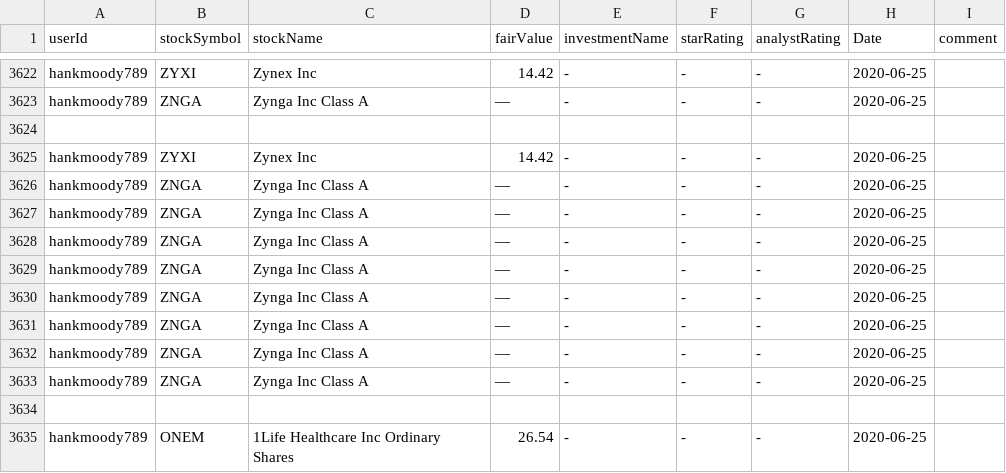
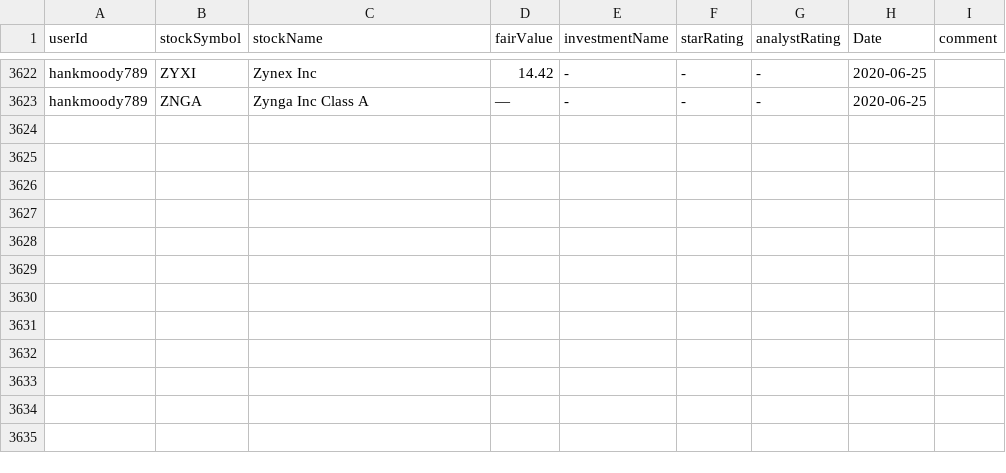
Before and after one commit to igoryuzo/navigator, a CSV file: assets/output.csv, drawn as a sheet; only a part is shown, gaps mark what is left out.

```diff
--- a/assets/output.csv
+++ b/assets/output.csv
@@ -3623,13 +3623 @@ hankmoody789,ZYXI,Zynex Inc,14.42,-,-,-,2020-06-25,
 hankmoody789,ZNGA,Zynga Inc Class A,—,-,-,-,2020-06-25,
-,,,,,,,,
-hankmoody789,ZYXI,Zynex Inc,14.42,-,-,-,2020-06-25,
-hankmoody789,ZNGA,Zynga Inc Class A,—,-,-,-,2020-06-25,
-hankmoody789,ZNGA,Zynga Inc Class A,—,-,-,-,2020-06-25,
-hankmoody789,ZNGA,Zynga Inc Class A,—,-,-,-,2020-06-25,
-hankmoody789,ZNGA,Zynga Inc Class A,—,-,-,-,2020-06-25,
-hankmoody789,ZNGA,Zynga Inc Class A,—,-,-,-,2020-06-25,
-hankmoody789,ZNGA,Zynga Inc Class A,—,-,-,-,2020-06-25,
-hankmoody789,ZNGA,Zynga Inc Class A,—,-,-,-,2020-06-25,
-hankmoody789,ZNGA,Zynga Inc Class A,—,-,-,-,2020-06-25,
-
-hankmoody789,ONEM,1Life Healthcare Inc Ordinary Shares,26.54,-,-,-,2020-06-25,
```
Also changed, not shown: 1 other file.
